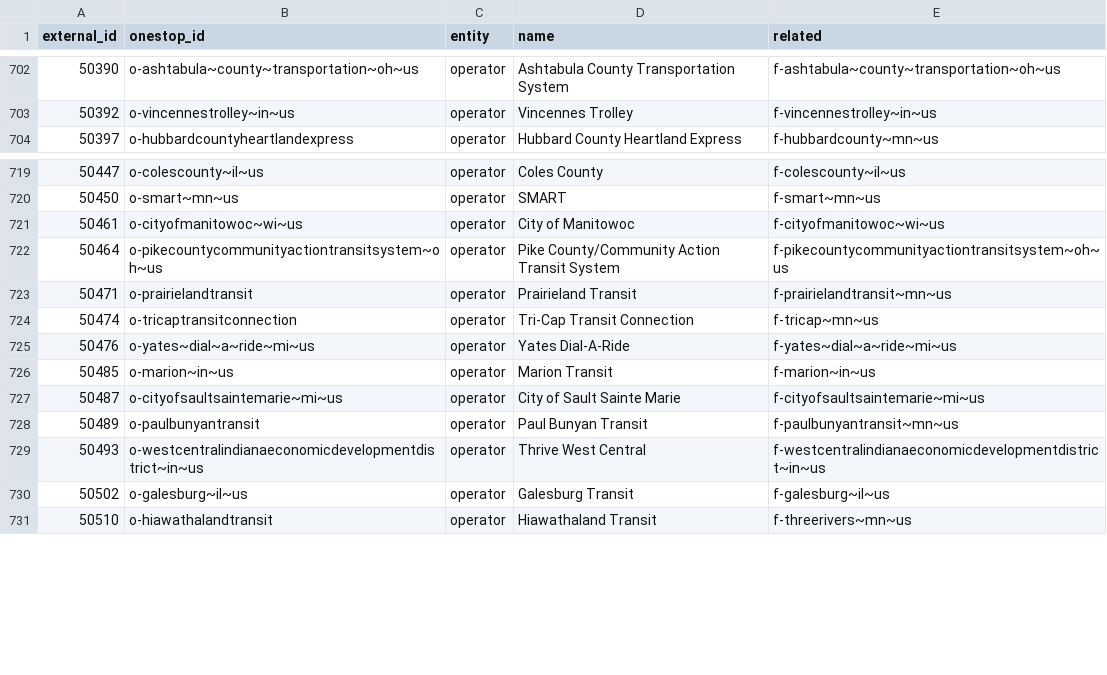
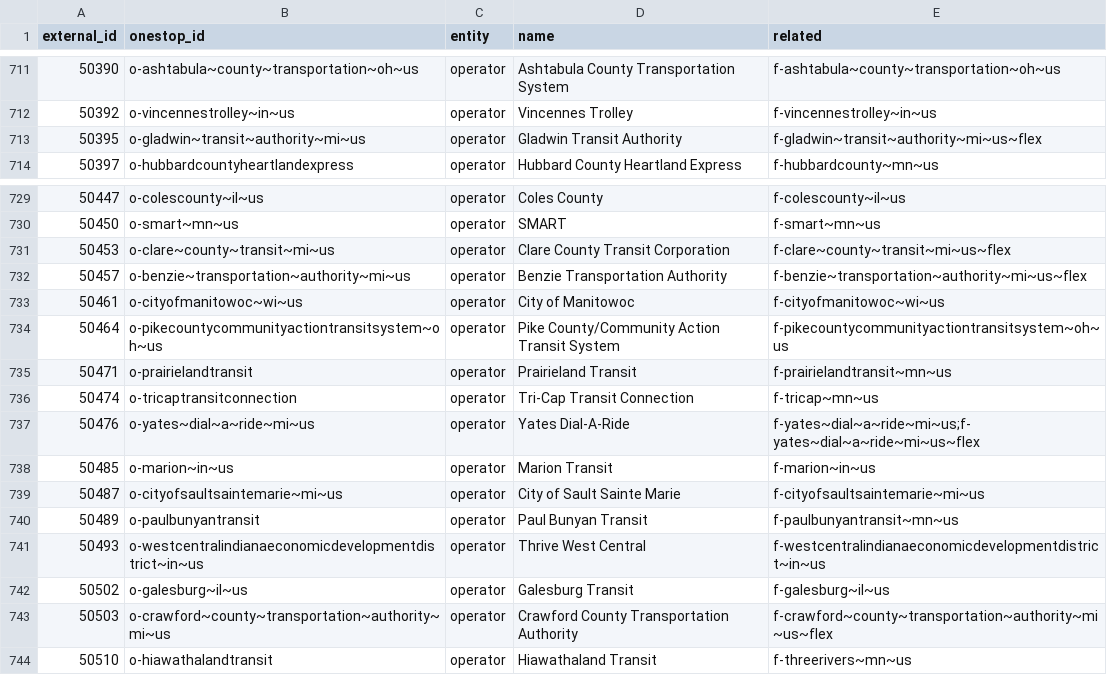
Before and after one commit to transitland/transitland-atlas, a CSV file: crosswalks/us-ntd.csv, drawn as a sheet; only a part is shown, gaps mark what is left out; addresses are those after the commit; the diff covers the shown part only; the diff names each change by its address in the sheet, - before the commit and + after, or states it on an @@ line.

```diff
--- a/crosswalks/us-ntd.csv
+++ b/crosswalks/us-ntd.csv
+row 713: 50395 | o-gladwin~transit~authority~mi~us | operator | Gladwin Transit Authority | f-gladwin~transit~authority~mi~us~flex
+row 731: 50453 | o-clare~county~transit~mi~us | operator | Clare County Transit Corporation | f-clare~county~transit~mi~us~flex
+row 732: 50457 | o-benzie~transportation~authority~mi~us | operator | Benzie Transportation Authority | f-benzie~transportation~authority~mi~us~flex
-E737 (related): f-yates~dial~a~ride~mi~us
+E737 (related): f-yates~dial~a~ride~mi~us;f-yates~dial~a~ride~mi~us~flex
+row 743: 50503 | o-crawford~county~transportation~authority~mi~us | operator | Crawford County Transportation Authority | f-crawford~county~transportation~authority~mi~us~flex
```
Also changed, not shown: 9 added rows and 1 edited cell elsewhere in this file.
